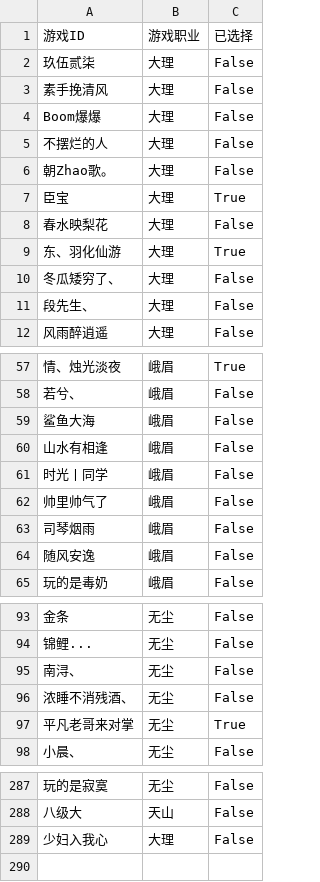
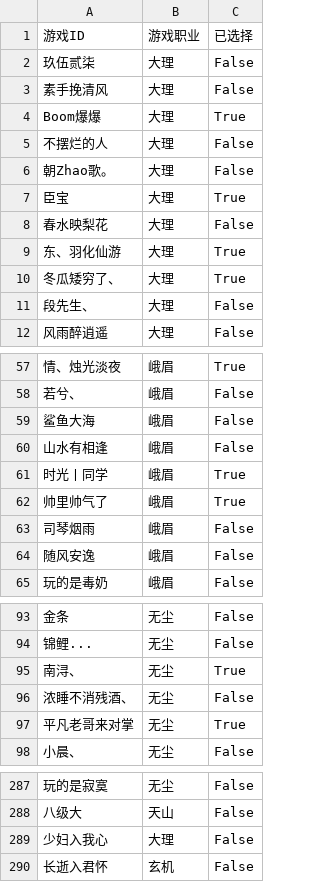
Before and after one commit to elliottfeng/game-team-system, a CSV file: data/players.csv, drawn as a sheet; only a part is shown, gaps mark what is left out; the diff covers the shown part only; the diff names each change by its address in the sheet, - before the commit and + after, or states it on an @@ line.

Commit message:
Update players data

```diff
--- a/data/players.csv
+++ b/data/players.csv
-C4: False
+C4: True
-C10: False
+C10: True
-C61:C62: False
+C61:C62: True
-C95: False
+C95: True
+row 290: 长逝入君怀 | 玄机 | False
```
Also changed, not shown: 7 edited cells elsewhere in this file.
